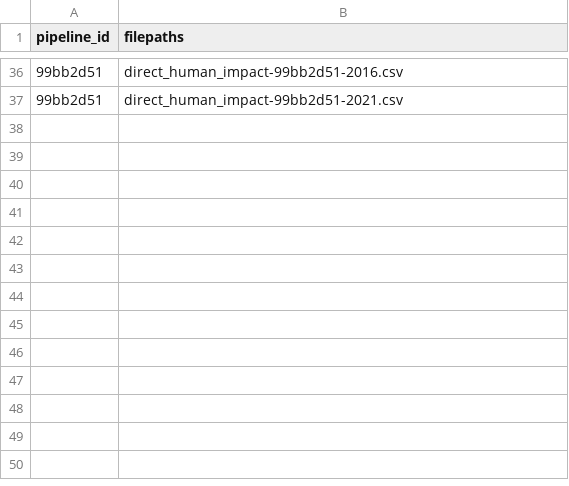
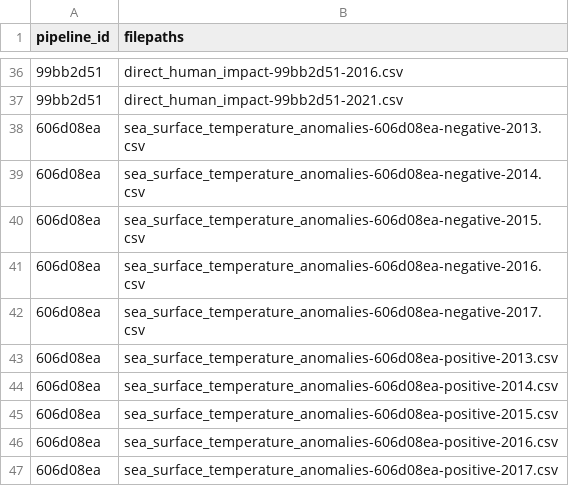
Before and after one commit to Ecosystem-Assessments/pipedat, a CSV file: inst/extdata/files_integrated.csv, drawn as a sheet; only a part is shown, gaps mark what is left out.

Commit message:
sst anomalies integration pipeline (#20)

```diff
--- a/inst/extdata/files_integrated.csv
+++ b/inst/extdata/files_integrated.csv
@@ -37 +37,11 @@
 "99bb2d51","direct_human_impact-99bb2d51-2021.csv"
+"606d08ea","sea_surface_temperature_anomalies-606d08ea-negative-2013.csv"
+"606d08ea","sea_surface_temperature_anomalies-606d08ea-negative-2014.csv"
+"606d08ea","sea_surface_temperature_anomalies-606d08ea-negative-2015.csv"
+"606d08ea","sea_surface_temperature_anomalies-606d08ea-negative-2016.csv"
+"606d08ea","sea_surface_temperature_anomalies-606d08ea-negative-2017.csv"
+"606d08ea","sea_surface_temperature_anomalies-606d08ea-positive-2013.csv"
+"606d08ea","sea_surface_temperature_anomalies-606d08ea-positive-2014.csv"
+"606d08ea","sea_surface_temperature_anomalies-606d08ea-positive-2015.csv"
+"606d08ea","sea_surface_temperature_anomalies-606d08ea-positive-2016.csv"
+"606d08ea","sea_surface_temperature_anomalies-606d08ea-positive-2017.csv"
```
Also changed, not shown: inst/extdata/pipeline.csv, inst/extdata/pipeline_citekey.csv, 10 other files.
